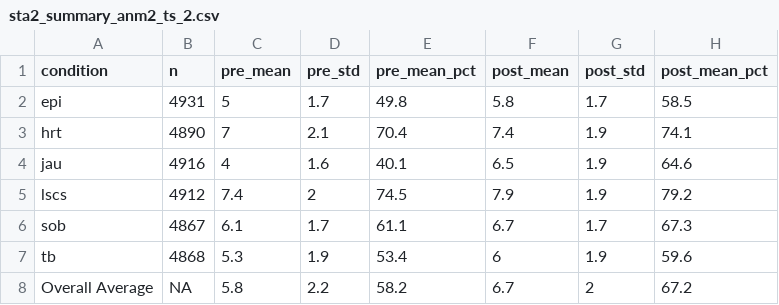
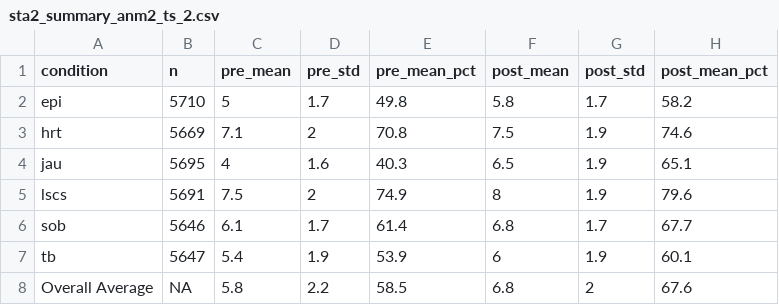
Before and after one commit to sandhyadnvs/up_prepost, a CSV file: tables/sta2_summary_anm2_ts_2.csv, drawn as a sheet.

```diff
--- a/tables/sta2_summary_anm2_ts_2.csv
+++ b/tables/sta2_summary_anm2_ts_2.csv
@@ -1,8 +1,8 @@
 "condition","n","pre_mean","pre_std","pre_mean_pct","post_mean","post_std","post_mean_pct"
-"epi",4931,5,1.7,49.8,5.8,1.7,58.5
-"hrt",4890,7,2.1,70.4,7.4,1.9,74.1
-"jau",4916,4,1.6,40.1,6.5,1.9,64.6
-"lscs",4912,7.4,2,74.5,7.9,1.9,79.2
-"sob",4867,6.1,1.7,61.1,6.7,1.7,67.3
-"tb",4868,5.3,1.9,53.4,6,1.9,59.6
-"Overall Average",NA,5.8,2.2,58.2,6.7,2,67.2
+"epi",5710,5,1.7,49.8,5.8,1.7,58.2
+"hrt",5669,7.1,2,70.8,7.5,1.9,74.6
+"jau",5695,4,1.6,40.3,6.5,1.9,65.1
+"lscs",5691,7.5,2,74.9,8,1.9,79.6
+"sob",5646,6.1,1.7,61.4,6.8,1.7,67.7
+"tb",5647,5.4,1.9,53.9,6,1.9,60.1
+"Overall Average",NA,5.8,2.2,58.5,6.8,2,67.6
```
Also changed, not shown: tables/df_questions_combined_anm2_gt_2.csv, tables/sta1_summary_anm2_ts_2.csv, 9 other files.
